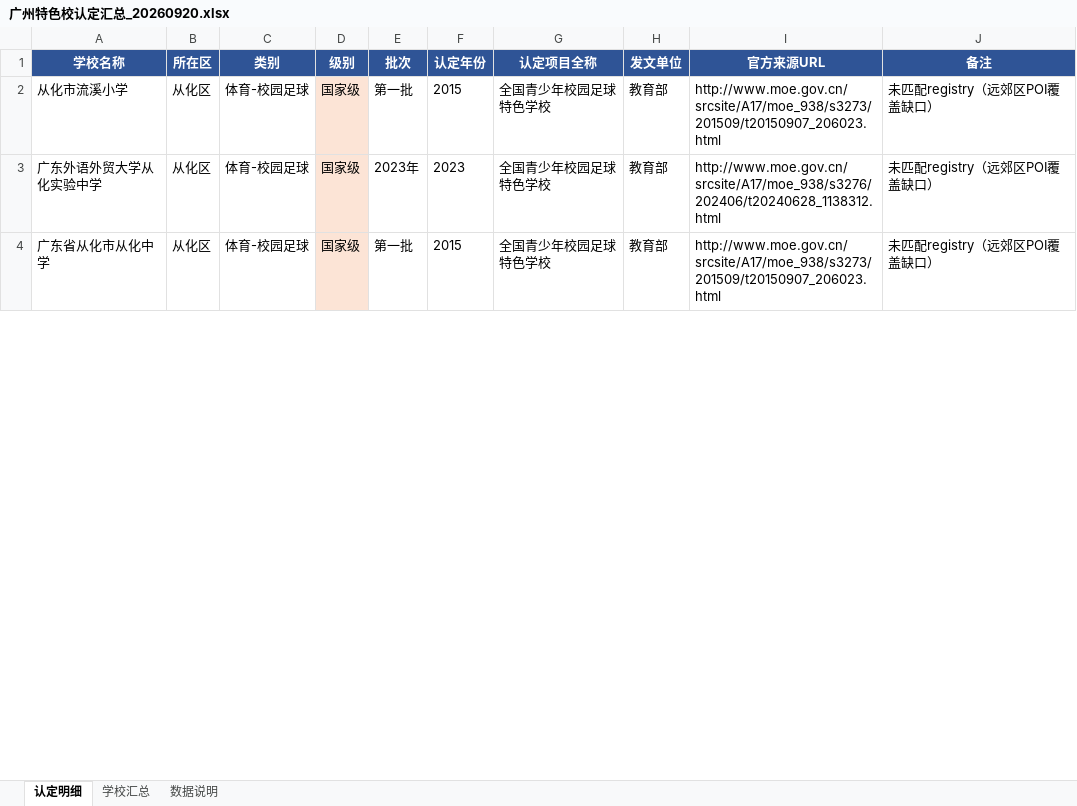
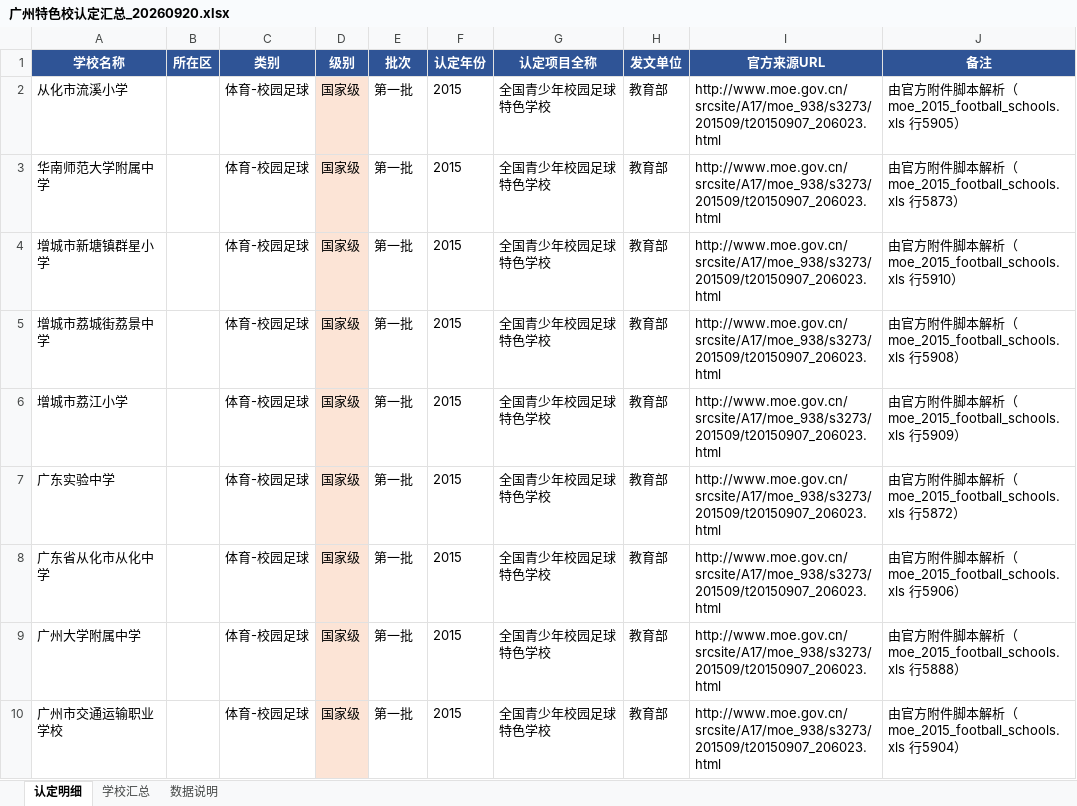
Before and after one commit to ycbc-team/gz-school-research, an Excel workbook: outputs/广州特色校认定汇总_20260920.xlsx, sheet 认定明细, drawn as a sheet; only a part is shown; values as stored, in another font and other column widths than the file's, no borders; removed rows and columns are numbered as before the commit, all else as after; the diff covers the shown part only; the diff names each change by its address in the sheet, - before the commit and + after, or states it on an @@ line.

Commit message:
特色校认定：体育/PDF源脚本化解析+审计断言（三轮改造）
- parse_moe_sports.py：教育部5份名单（2015xls/2023xlsx/2024·2025txt/2017docx）脚本解析广州学校，--apply落库sports.json=251条（202条脚本化，remark带源文件）；修复硬编码漏校广东番禺中学（2017篮球序号1213）
- parse_gd_edu_pdf.py：省厅3份PDF脚本解析（p1/p2文本型pdftotext + p3扫描件tesseract OCR），5批次与parsed全部对齐；OCR错字三级模糊校对（主体一致/1字错字/2字错字），铁一小学OCR未检出经视觉核验确认
- audit_specialty.py：五类断言（批次数量19项/字段完整性/URL域名与签发机构/PDF源一致性/dist覆盖），全部通过；修复冰雪批次issuer错标省厅→广州市教育局
- 数据更新：538条认定→397校（匹配254/未匹配143），dist/xlsx已重新编译；README补充解析改造与审计记录

```diff
--- a/outputs/广州特色校认定汇总_20260920.xlsx (sheet 认定明细)
+++ b/outputs/广州特色校认定汇总_20260920.xlsx (sheet 认定明细)
-B2 (所在区): 从化区
+B2 (所在区): (empty)
-J2 (备注): 未匹配registry（远郊区POI覆盖缺口）
+J2 (备注): 由官方附件脚本解析（moe_2015_football_schools.xls 行5905）
-row 3: 广东外语外贸大学从化实验中学 | 从化区 | 体育-校园足球 | 国家级 | 2023年 | 2023 | 全国青少年校园足球特色学校 | 教育部 | http://www.moe.gov.cn/srcsite/A17/moe_938/s3276/202406/t20240628_1138312.html | 未匹配registry（远郊区POI覆盖缺口）
+row 3: 华南师范大学附属中学 |  | 体育-校园足球 | 国家级 | 第一批 | 2015 | 全国青少年校园足球特色学校 | 教育部 | http://www.moe.gov.cn/srcsite/A17/moe_938/s3273/201509/t20150907_206023.html | 由官方附件脚本解析（moe_2015_football_schools.xls 行5873）
+row 4: 增城市新塘镇群星小学 |  | 体育-校园足球 | 国家级 | 第一批 | 2015 | 全国青少年校园足球特色学校 | 教育部 | http://www.moe.gov.cn/srcsite/A17/moe_938/s3273/201509/t20150907_206023.html | 由官方附件脚本解析（moe_2015_football_schools.xls 行5910）
+row 5: 增城市荔城街荔景中学 |  | 体育-校园足球 | 国家级 | 第一批 | 2015 | 全国青少年校园足球特色学校 | 教育部 | http://www.moe.gov.cn/srcsite/A17/moe_938/s3273/201509/t20150907_206023.html | 由官方附件脚本解析（moe_2015_football_schools.xls 行5908）
+row 6: 增城市荔江小学 |  | 体育-校园足球 | 国家级 | 第一批 | 2015 | 全国青少年校园足球特色学校 | 教育部 | http://www.moe.gov.cn/srcsite/A17/moe_938/s3273/201509/t20150907_206023.html | 由官方附件脚本解析（moe_2015_football_schools.xls 行5909）
+row 7: 广东实验中学 |  | 体育-校园足球 | 国家级 | 第一批 | 2015 | 全国青少年校园足球特色学校 | 教育部 | http://www.moe.gov.cn/srcsite/A17/moe_938/s3273/201509/t20150907_206023.html | 由官方附件脚本解析（moe_2015_football_schools.xls 行5872）
-B8 (所在区): 从化区
+B8 (所在区): (empty)
-J8 (备注): 未匹配registry（远郊区POI覆盖缺口）
+J8 (备注): 由官方附件脚本解析（moe_2015_football_schools.xls 行5906）
+row 9: 广州大学附属中学 |  | 体育-校园足球 | 国家级 | 第一批 | 2015 | 全国青少年校园足球特色学校 | 教育部 | http://www.moe.gov.cn/srcsite/A17/moe_938/s3273/201509/t20150907_206023.html | 由官方附件脚本解析（moe_2015_football_schools.xls 行5888）
+row 10: 广州市交通运输职业学校 |  | 体育-校园足球 | 国家级 | 第一批 | 2015 | 全国青少年校园足球特色学校 | 教育部 | http://www.moe.gov.cn/srcsite/A17/moe_938/s3273/201509/t20150907_206023.html | 由官方附件脚本解析（moe_2015_football_schools.xls 行5904）
```
Also changed, not shown: 38 added rows, 43 removed rows and 223 edited cells elsewhere in this sheet, sheet 数据说明, sheet 学校汇总, 10 other files.
